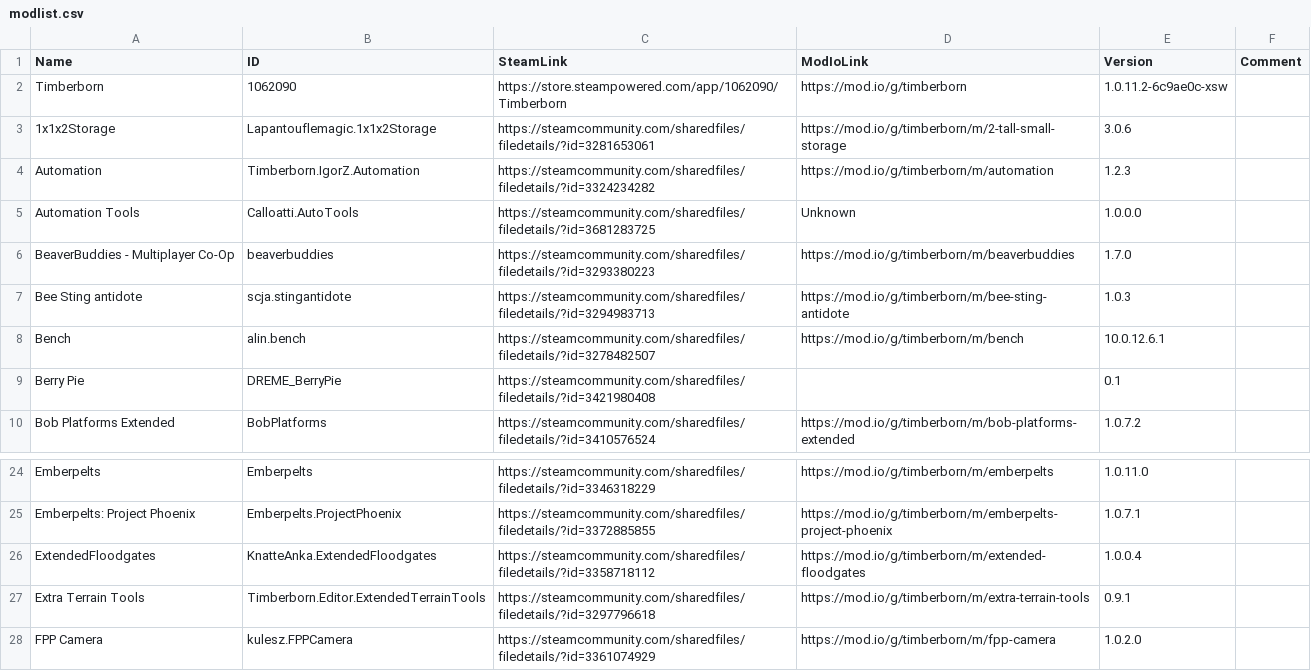
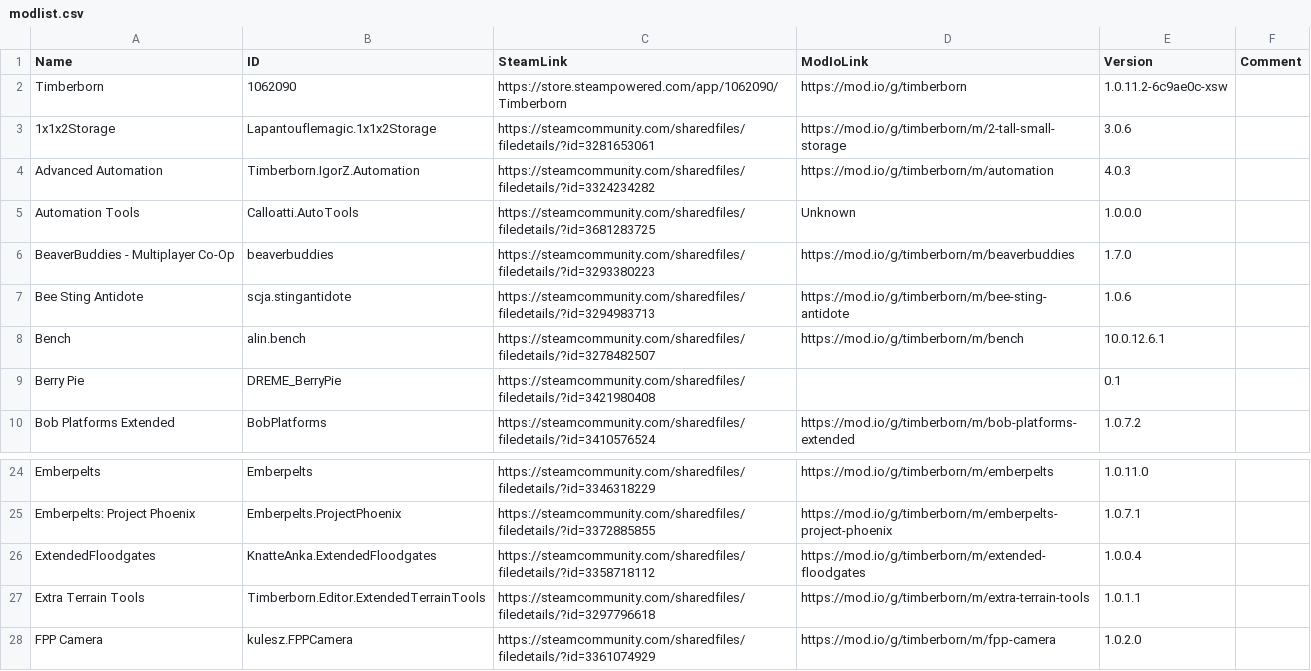
Before and after one commit to Agroqirax/TimberbornNederlandsTaalpakket, a CSV file: modlist.csv, drawn as a sheet; only a part is shown, gaps mark what is left out; the diff covers the shown part only.

```diff
--- a/modlist.csv
+++ b/modlist.csv
@@ -3,6 +3,6 @@ Timberborn,1062090,https://store.steampowered.com/app/1062090/Timberborn,https:/
 1x1x2Storage,Lapantouflemagic.1x1x2Storage,https://steamcommunity.com/sharedfiles/filedetails/?id=3281653061,https://mod.io/g/timberborn/m/2-tall-small-storage,3.0.6,
-Automation,Timberborn.IgorZ.Automation,https://steamcommunity.com/sharedfiles/filedetails/?id=3324234282,https://mod.io/g/timberborn/m/automation,1.2.3,
+Advanced Automation,Timberborn.IgorZ.Automation,https://steamcommunity.com/sharedfiles/filedetails/?id=3324234282,https://mod.io/g/timberborn/m/automation,4.0.3,
 Automation Tools,Calloatti.AutoTools,https://steamcommunity.com/sharedfiles/filedetails/?id=3681283725,Unknown,1.0.0.0,
 BeaverBuddies - Multiplayer Co-Op,beaverbuddies,https://steamcommunity.com/sharedfiles/filedetails/?id=3293380223,https://mod.io/g/timberborn/m/beaverbuddies,1.7.0,
-Bee Sting antidote,scja.stingantidote,https://steamcommunity.com/sharedfiles/filedetails/?id=3294983713,https://mod.io/g/timberborn/m/bee-sting-antidote,1.0.3,
+Bee Sting Antidote,scja.stingantidote,https://steamcommunity.com/sharedfiles/filedetails/?id=3294983713,https://mod.io/g/timberborn/m/bee-sting-antidote,1.0.6,
 Bench,alin.bench,https://steamcommunity.com/sharedfiles/filedetails/?id=3278482507,https://mod.io/g/timberborn/m/bench,10.0.12.6.1,
@@ -26,3 +26,3 @@ Emberpelts: Project Phoenix,Emberpelts.ProjectPhoenix,https://steamcommunity.com
 ExtendedFloodgates,KnatteAnka.ExtendedFloodgates,https://steamcommunity.com/sharedfiles/filedetails/?id=3358718112,https://mod.io/g/timberborn/m/extended-floodgates,1.0.0.4,
-Extra Terrain Tools,Timberborn.Editor.ExtendedTerrainTools,https://steamcommunity.com/sharedfiles/filedetails/?id=3297796618,https://mod.io/g/timberborn/m/extra-terrain-tools,0.9.1,
+Extra Terrain Tools,Timberborn.Editor.ExtendedTerrainTools,https://steamcommunity.com/sharedfiles/filedetails/?id=3297796618,https://mod.io/g/timberborn/m/extra-terrain-tools,1.0.1.1,
 FPP Camera,kulesz.FPPCamera,https://steamcommunity.com/sharedfiles/filedetails/?id=3361074929,https://mod.io/g/timberborn/m/fpp-camera,1.0.2.0,
```
Also changed, not shown: 3 added rows, 3 removed rows and 4 edited cells elsewhere in this file, Data/Localizations/Plugins/nlNL_LeafCoats.csv, 20 other files.
